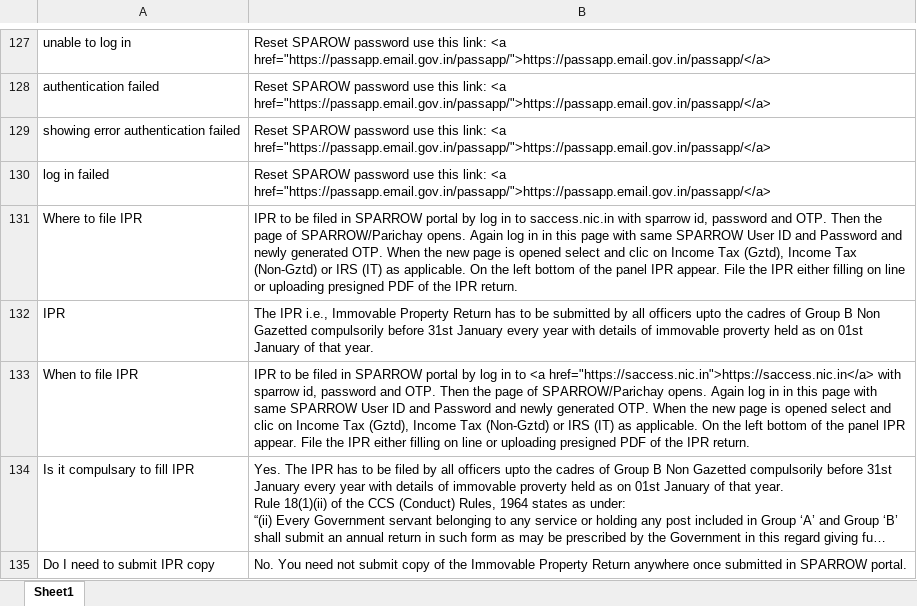
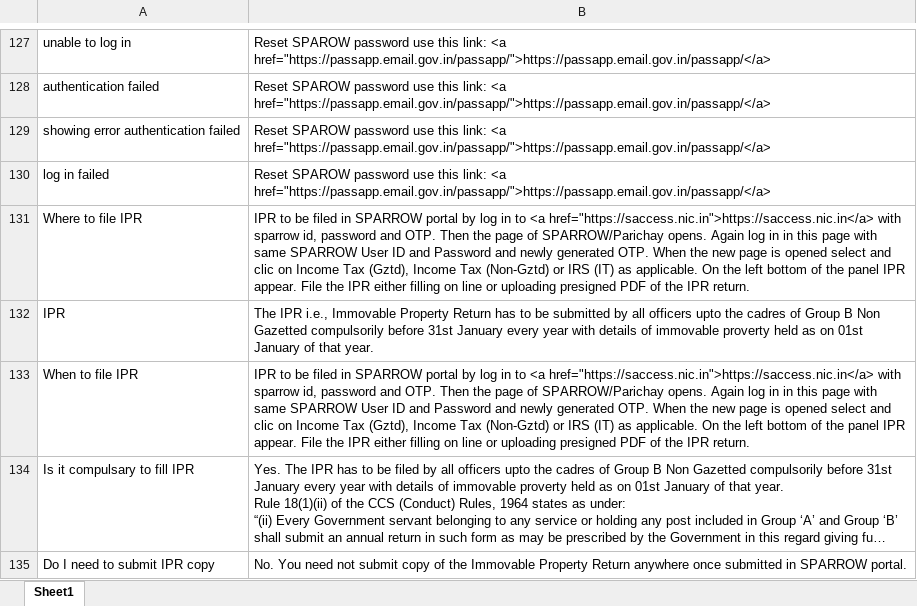
Before and after one commit to akarthik1910/Sparrow-ChatBot, an Excel workbook: chatbot_responses.xlsx, sheet Sheet1, drawn as a sheet; only a part is shown, gaps mark what is left out; long unchanged cells end in …; values as stored, in another font and other column widths than the file's, no borders; the diff names each change by its address in the sheet, - before the commit and + after, or states it on an @@ line.

```diff
--- a/chatbot_responses.xlsx (sheet Sheet1)
+++ b/chatbot_responses.xlsx (sheet Sheet1)
-B131: …in to saccess.nic.in with sparrow…
+B131: …in to <a href="https://saccess.nic.in">https://saccess.nic.in</a> with sparrow…
```
Also changed, not shown: 3 other files.
